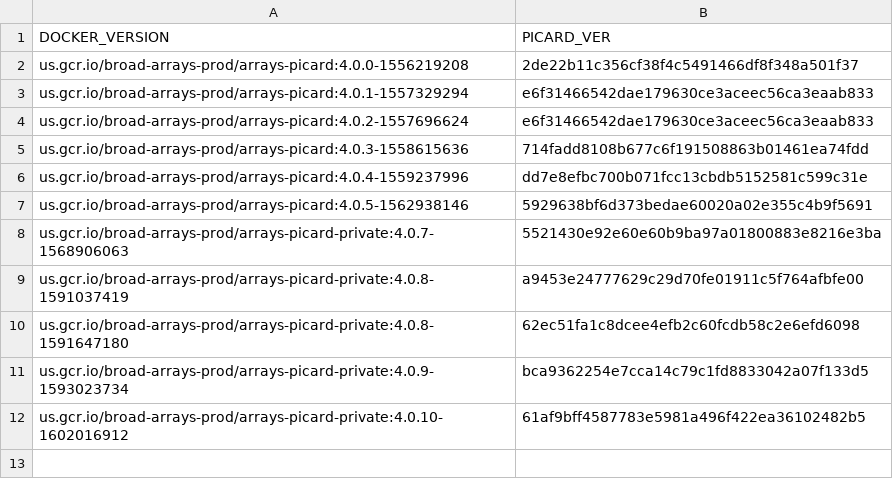
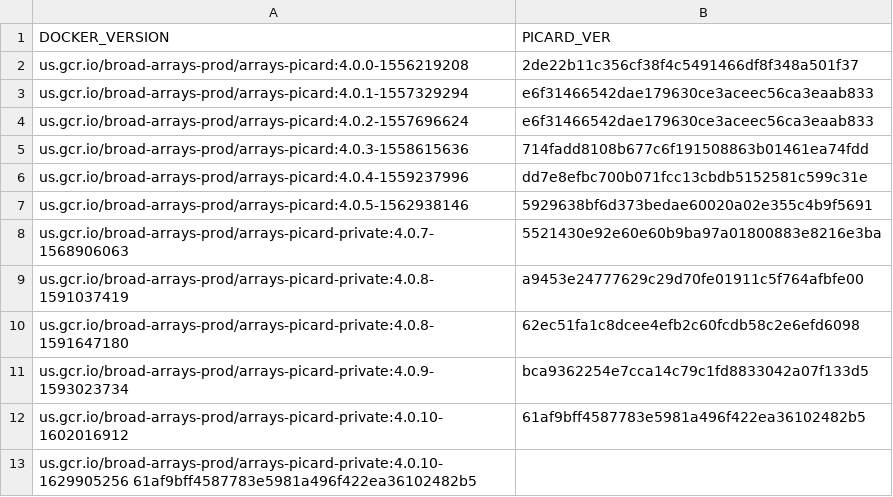
Before and after one commit to broadinstitute/warp, a TSV file: dockers/broad/arrays_picard_private/docker_versions.tsv, drawn as a sheet.

```diff
--- a/dockers/broad/arrays_picard_private/docker_versions.tsv
+++ b/dockers/broad/arrays_picard_private/docker_versions.tsv
@@ -12 +12,2 @@ us.gcr.io/broad-arrays-prod/arrays-picard-private:4.0.9-1593023734	bca9362254e7c
 us.gcr.io/broad-arrays-prod/arrays-picard-private:4.0.10-1602016912	61af9bff4587783e5981a496f422ea36102482b5
+us.gcr.io/broad-arrays-prod/arrays-picard-private:4.0.10-1629905256 61af9bff4587783e5981a496f422ea36102482b5
```
Also changed, not shown: dockers/broad/illumina_iaap_autocall/docker_versions.tsv, 9 other files.
